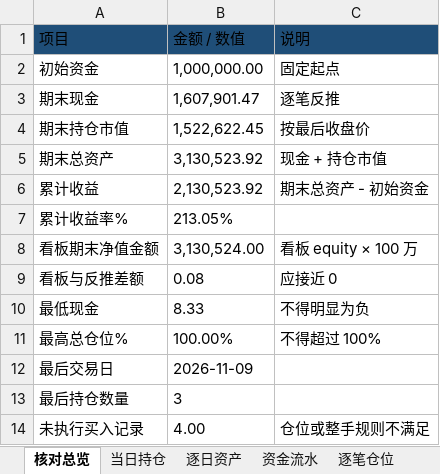
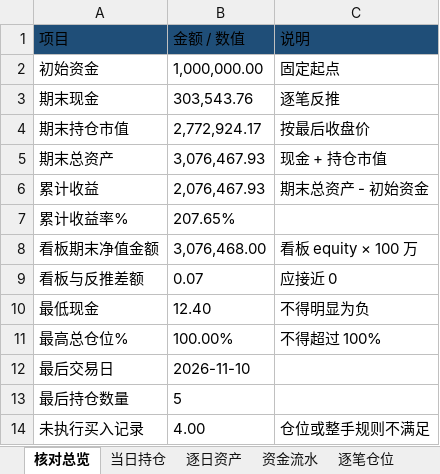
Before and after one commit to nancybhc/ma-cycle3-backtest, an Excel workbook: downloads/交割明细.xlsx, sheet 核对总览, drawn as a sheet; values as stored, in another font and other column widths than the file's, no borders; the diff names each change by its address in the sheet, - before the commit and + after, or states it on an @@ line.

```diff
--- a/downloads/交割明细.xlsx (sheet 核对总览)
+++ b/downloads/交割明细.xlsx (sheet 核对总览)
-B3 (金额 / 数值): 1,607,901.47
+B3 (金额 / 数值): 303,543.76
-B4 (金额 / 数值): 1,522,622.45
+B4 (金额 / 数值): 2,772,924.17
-B5 (金额 / 数值): 3,130,523.92
+B5 (金额 / 数值): 3,076,467.93
-B6 (金额 / 数值): 2,130,523.92
+B6 (金额 / 数值): 2,076,467.93
-B7 (金额 / 数值): 213.05%
+B7 (金额 / 数值): 207.65%
-B8 (金额 / 数值): 3,130,524.00
+B8 (金额 / 数值): 3,076,468.00
-B9 (金额 / 数值): 0.08
+B9 (金额 / 数值): 0.07
-B10 (金额 / 数值): 8.33
+B10 (金额 / 数值): 12.40
-B12 (金额 / 数值): 2026-11-09
+B12 (金额 / 数值): 2026-11-10
-B13 (金额 / 数值): 3
+B13 (金额 / 数值): 5
```
Also changed, not shown: sheet 资金流水, sheet 逐笔仓位, sheet 逐日资产, sheet 当日持仓, sheet 未执行记录, 3 other files.
